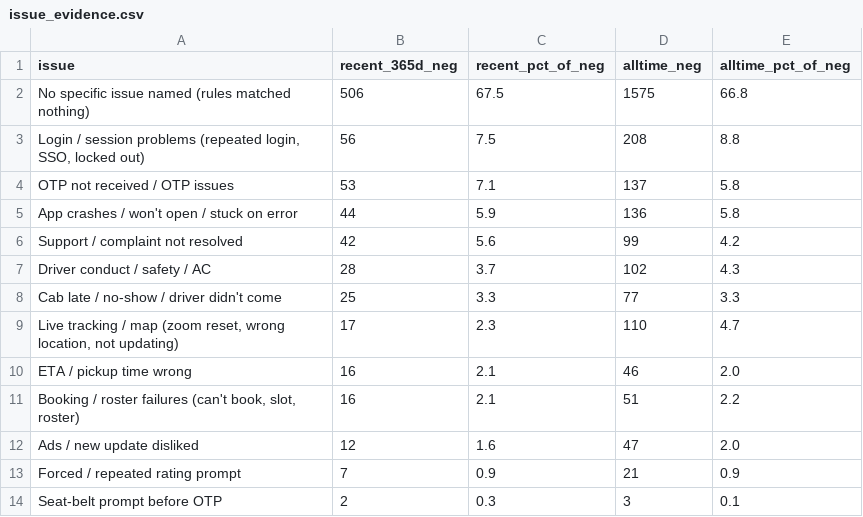
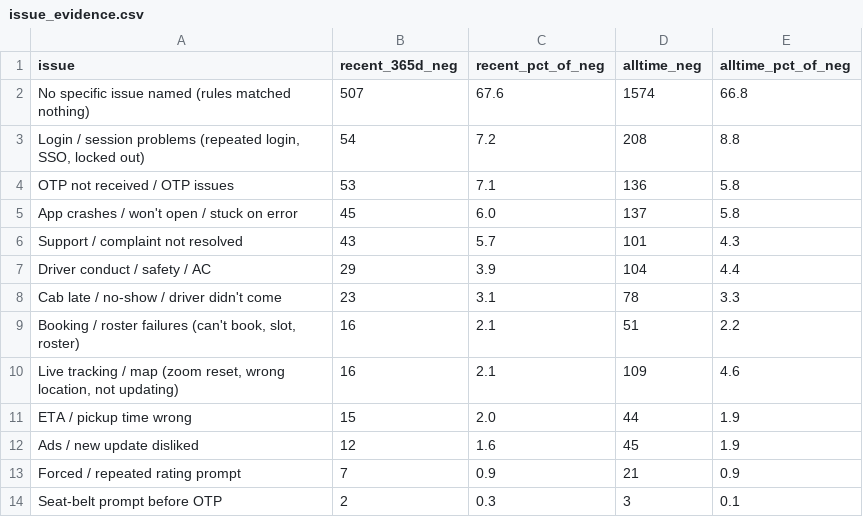
Before and after one commit to Raviranjan010/moveinsync-fde-case-study, a CSV file: data/processed/issue_evidence.csv, drawn as a sheet.

```diff
--- a/data/processed/issue_evidence.csv
+++ b/data/processed/issue_evidence.csv
@@ -1,13 +1,13 @@
 issue,recent_365d_neg,recent_pct_of_neg,alltime_neg,alltime_pct_of_neg
-No specific issue named (rules matched nothing),506,67.5,1575,66.8
-"Login / session problems (repeated login, SSO, locked out)",56,7.5,208,8.8
-OTP not received / OTP issues,53,7.1,137,5.8
-App crashes / won't open / stuck on error,44,5.9,136,5.8
-Support / complaint not resolved,42,5.6,99,4.2
-Driver conduct / safety / AC,28,3.7,102,4.3
-Cab late / no-show / driver didn't come,25,3.3,77,3.3
-"Live tracking / map (zoom reset, wrong location, not updating)",17,2.3,110,4.7
-ETA / pickup time wrong,16,2.1,46,2.0
+No specific issue named (rules matched nothing),507,67.6,1574,66.8
+"Login / session problems (repeated login, SSO, locked out)",54,7.2,208,8.8
+OTP not received / OTP issues,53,7.1,136,5.8
+App crashes / won't open / stuck on error,45,6.0,137,5.8
+Support / complaint not resolved,43,5.7,101,4.3
+Driver conduct / safety / AC,29,3.9,104,4.4
+Cab late / no-show / driver didn't come,23,3.1,78,3.3
 "Booking / roster failures (can't book, slot, roster)",16,2.1,51,2.2
-Ads / new update disliked,12,1.6,47,2.0
+"Live tracking / map (zoom reset, wrong location, not updating)",16,2.1,109,4.6
+ETA / pickup time wrong,15,2.0,44,1.9
+Ads / new update disliked,12,1.6,45,1.9
 Forced / repeated rating prompt,7,0.9,21,0.9
```
Also changed, not shown: 10 other files.
